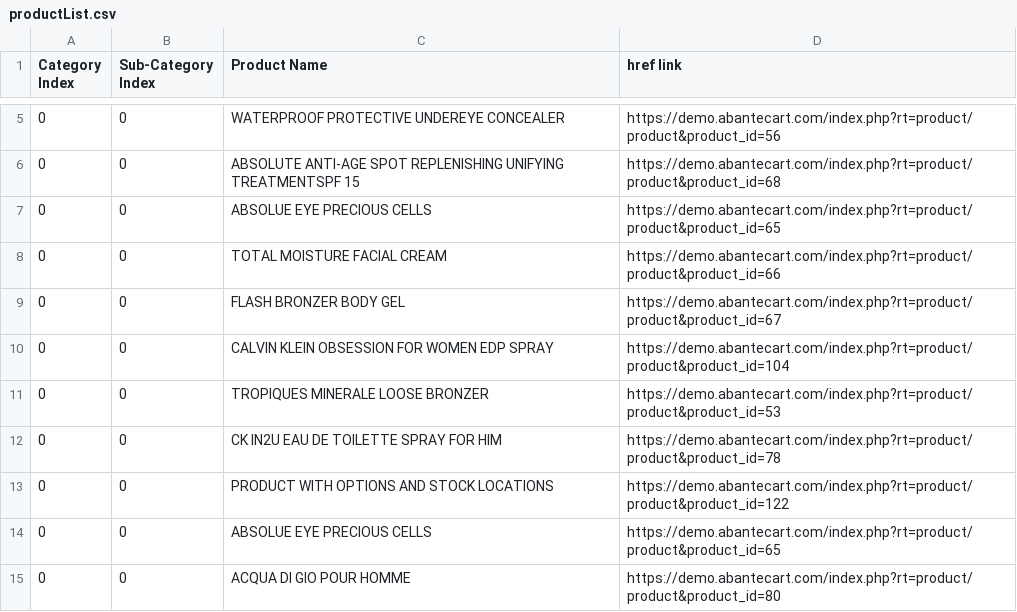
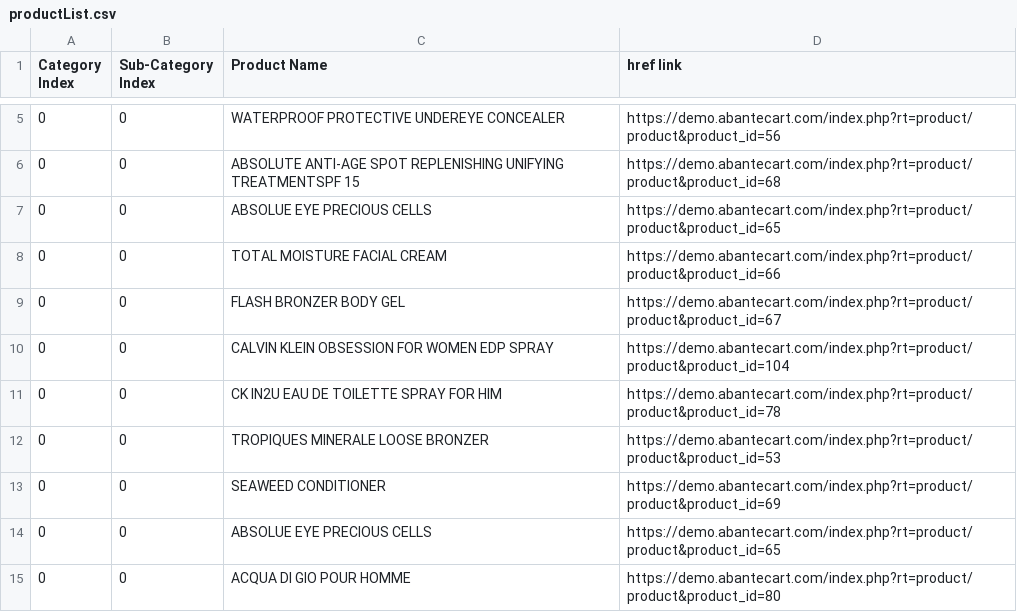
Before and after one commit to vb47/AbanteCart, a CSV file: com.selenium.abantecart/data/datasets/productList.csv, drawn as a sheet; only a part is shown, gaps mark what is left out.

Commit message:
View Product - Version 1.1, Performed inheritance from parent class - AbanteCart

```diff
--- a/com.selenium.abantecart/data/datasets/productList.csv
+++ b/com.selenium.abantecart/data/datasets/productList.csv
@@ -10,5 +10,5 @@
 "0","0","CALVIN KLEIN OBSESSION FOR WOMEN EDP SPRAY","https://demo.abantecart.com/index.php?rt=product/product&product_id=104"
+"0","0","CK IN2U EAU DE TOILETTE SPRAY FOR HIM","https://demo.abantecart.com/index.php?rt=product/product&product_id=78"
 "0","0","TROPIQUES MINERALE LOOSE BRONZER","https://demo.abantecart.com/index.php?rt=product/product&product_id=53"
-"0","0","CK IN2U EAU DE TOILETTE SPRAY FOR HIM","https://demo.abantecart.com/index.php?rt=product/product&product_id=78"
-"0","0","PRODUCT WITH OPTIONS AND STOCK LOCATIONS","https://demo.abantecart.com/index.php?rt=product/product&product_id=122"
+"0","0","SEAWEED CONDITIONER","https://demo.abantecart.com/index.php?rt=product/product&product_id=69"
 "0","0","ABSOLUE EYE PRECIOUS CELLS","https://demo.abantecart.com/index.php?rt=product/product&product_id=65"
```
Also changed, not shown: 11 other files.
